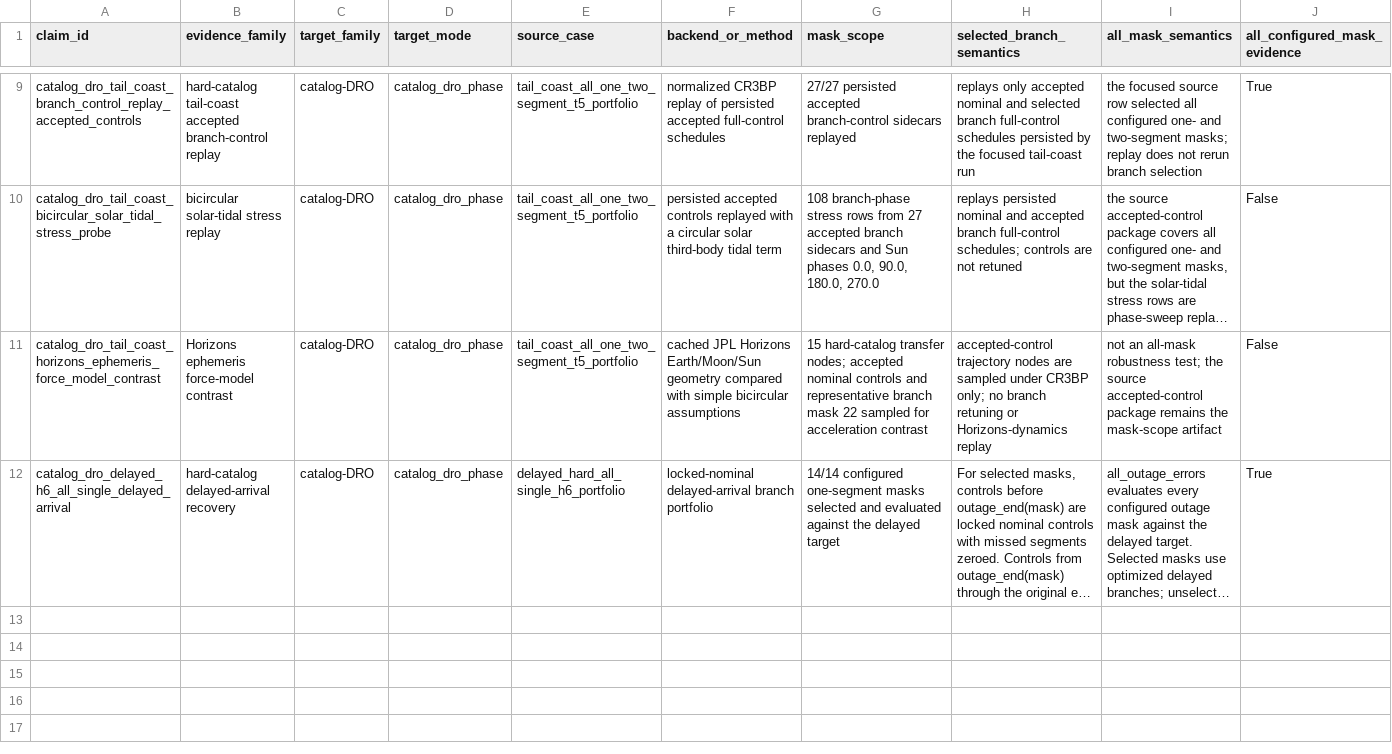
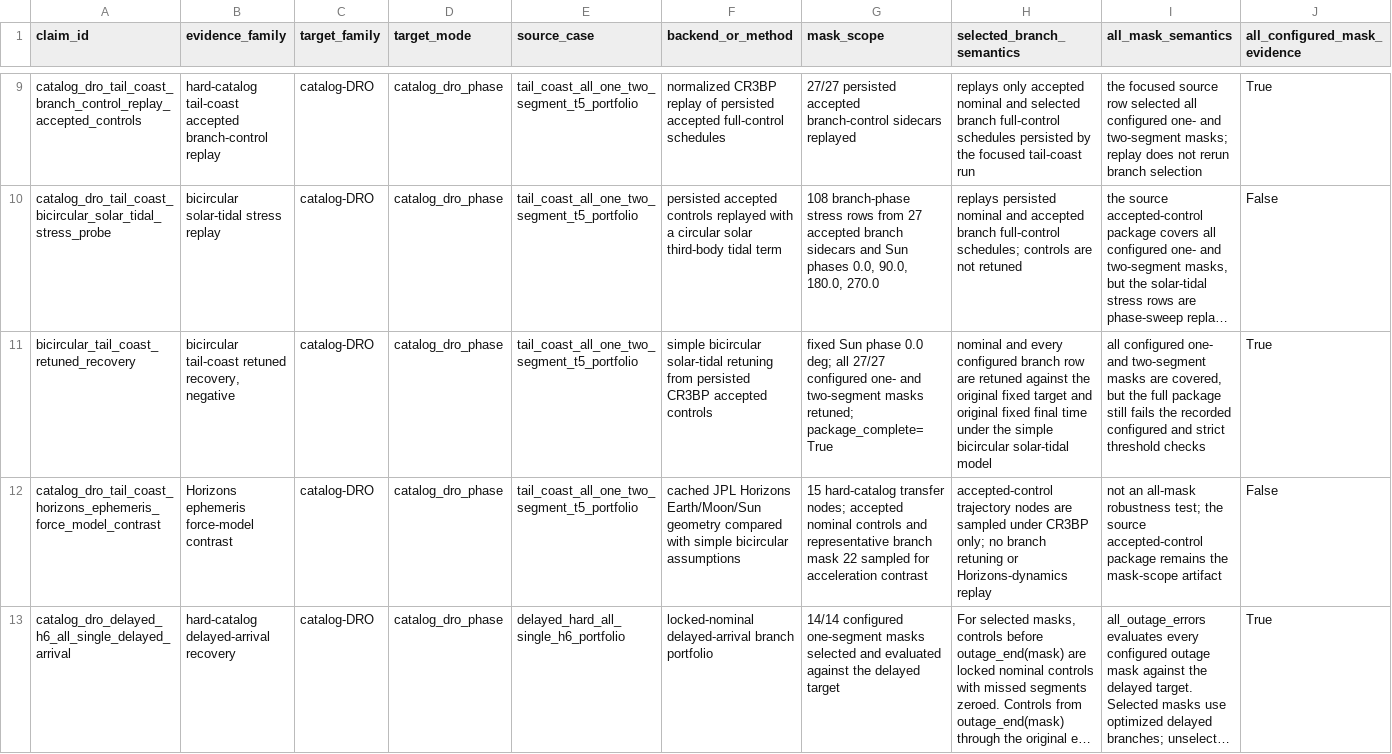
Before and after one commit to Alavi1412/quantum-low-thrust, a CSV file: data/results/claim_evidence_ledger/claim_evidence_ledger.csv, drawn as a sheet; only a part is shown, gaps mark what is left out; long unchanged cells end in …; rows hold the shown columns only; the diff names each change by its address in the sheet, - before the commit and + after, or states it on an @@ line.

Commit message:
Add bicircular retuned recovery evidence

```diff
--- a/data/results/claim_evidence_ledger/claim_evidence_ledger.csv
+++ b/data/results/claim_evidence_ledger/claim_evidence_ledger.csv
+row 11: bicircular_tail_coast_retuned_recovery | bicircular tail-coast retuned recovery, negative | catalog-DRO | catalog_dro_phase | tail_coast_all_one_two_segment_t5_portfolio | simple bicircular solar-tidal retuning from persisted CR3BP accepted controls | fixed Sun phase 0.0 deg; all 27/27 configured one- and two-segment masks retuned; package_complete=True | nominal and every configured branch row are retuned against the original fixed target and original fixed final time under the simple bicircular solar-tidal model | all configured one- and two-segment masks are covered, but the full package still fails the recorded configured and strict threshold checks | True
```
Also changed, not shown: 51 other files.
